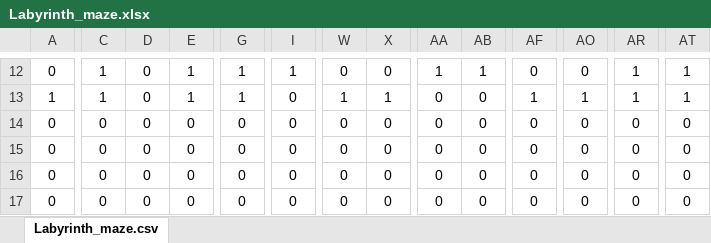
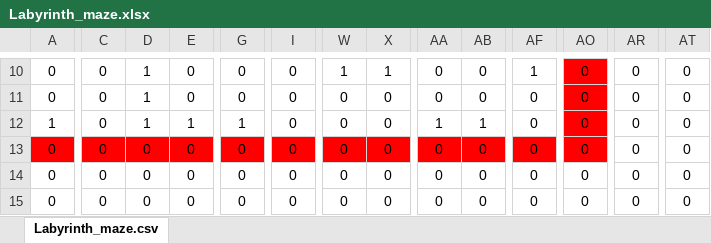
Before and after one commit to tstirlingc/LabyrinthPuzzle, an Excel workbook: Labyrinth_maze.xlsx, sheet Labyrinth_maze.csv, drawn as a sheet; only a part is shown, gaps mark what is left out; the shorter side is filled out with more unchanged rows; values as stored, in another font and other column widths than the file's, no borders; conditional formats not drawn; addresses are those after the commit; rows hold the shown columns only; the diff covers the shown part only; the diff names each change by its address in the sheet, - before the commit and + after, or states it on an @@ line.

```diff
--- a/Labyrinth_maze.xlsx (sheet Labyrinth_maze.csv)
+++ b/Labyrinth_maze.xlsx (sheet Labyrinth_maze.csv)
-C10: 1
+C10: 0
-D10: 0
+D10: 1
-E10: 1
+E10: 0
-G10: 1
+G10: 0
-I10: 1
+I10: 0
-W10: 0
+W10: 1
-X10: 0
+X10: 1
-AA10: 1
+AA10: 0
-AB10: 1
+AB10: 0
-AF10: 0
+AF10: 1
-AO10 fill: none
+AO10 fill: #FF0000
-AR10: 1
+AR10: 0
-AT10: 1
+AT10: 0
+row 11: 0 | 0 | 1 | 0 | 0 | 0 | 0 | 0 | 0 | 0 | 0 | 0 | 0 | 0
-C12: 1
+C12: 0
-D12: 0
+D12: 1
-W12: 1
+W12: 0
-X12: 1
+X12: 0
-AA12: 0
+AA12: 1
-AB12: 0
+AB12: 1
-AF12: 1
+AF12: 0
-AO12: 1
+AO12: 0
-AO12 fill: none
+AO12 fill: #FF0000
-AR12: 1
+AR12: 0
-AT12: 1
+AT12: 0
-A13:AO13 fill: none
+A13:AO13 fill: #FF0000
```
Also changed, not shown: 1 added row, 3 removed rows, 62 edited cells and cell formats elsewhere in this sheet, 3 other files.
